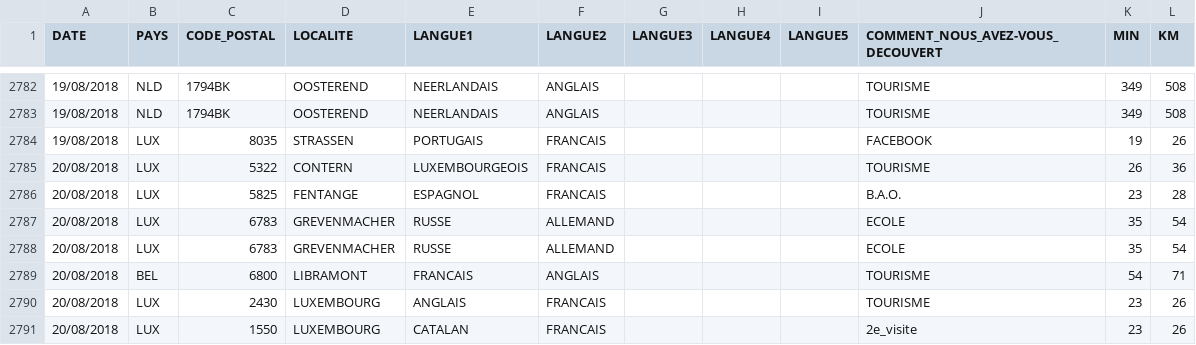
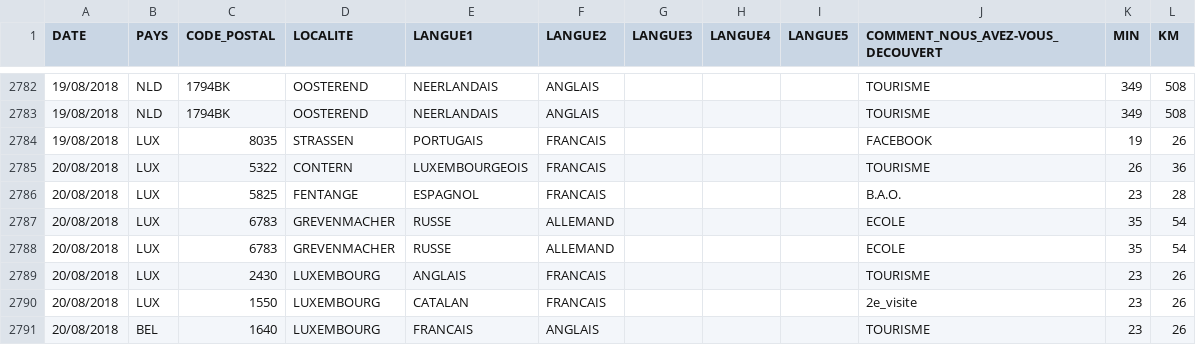
Before and after one commit to JulienMLR/Hackathon-BigData-2019, a CSV file: ressources/Traite/Finished/Total2.csv, drawn as a sheet; only a part is shown, gaps mark what is left out; the shorter side is filled out with more unchanged rows.

Commit message:
Correction sur le Total.csv

```diff
--- a/ressources/Traite/Finished/Total2.csv
+++ b/ressources/Traite/Finished/Total2.csv
@@ -2788,3 +2788,2 @@ DATE,PAYS,CODE_POSTAL,LOCALITE,LANGUE1,LANGUE2,LANGUE3,LANGUE4,LANGUE5,COMMENT_N
 20/08/2018,LUX,6783,GREVENMACHER,RUSSE,ALLEMAND,,,,ECOLE,35,54
-20/08/2018,BEL,6800,LIBRAMONT,FRANCAIS,ANGLAIS,,,,TOURISME,54,71
 20/08/2018,LUX,2430,LUXEMBOURG,ANGLAIS,FRANCAIS,,,,TOURISME,23,26
```
